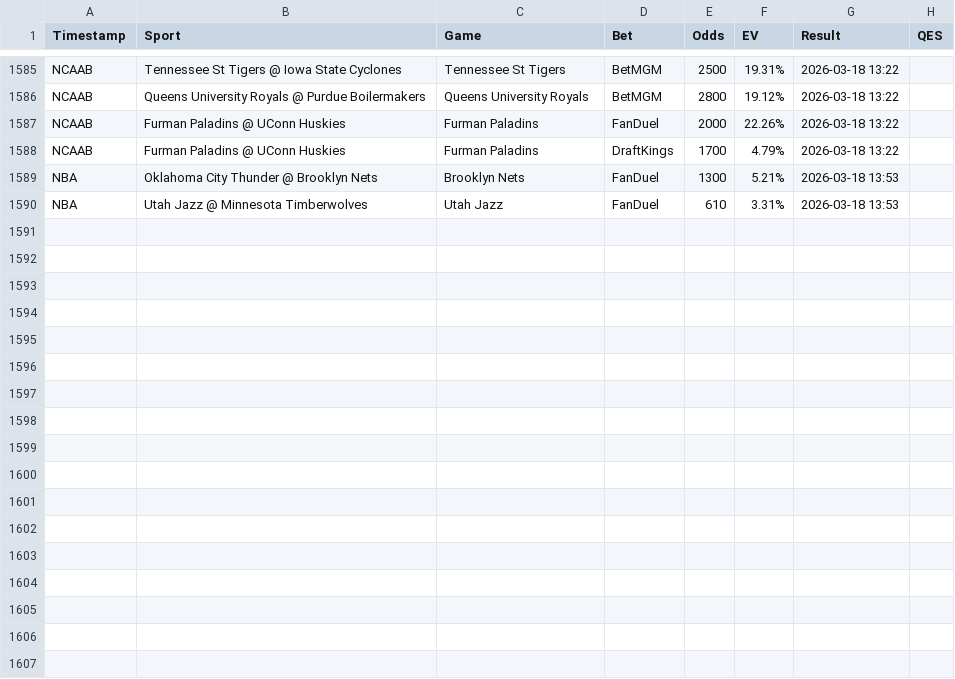
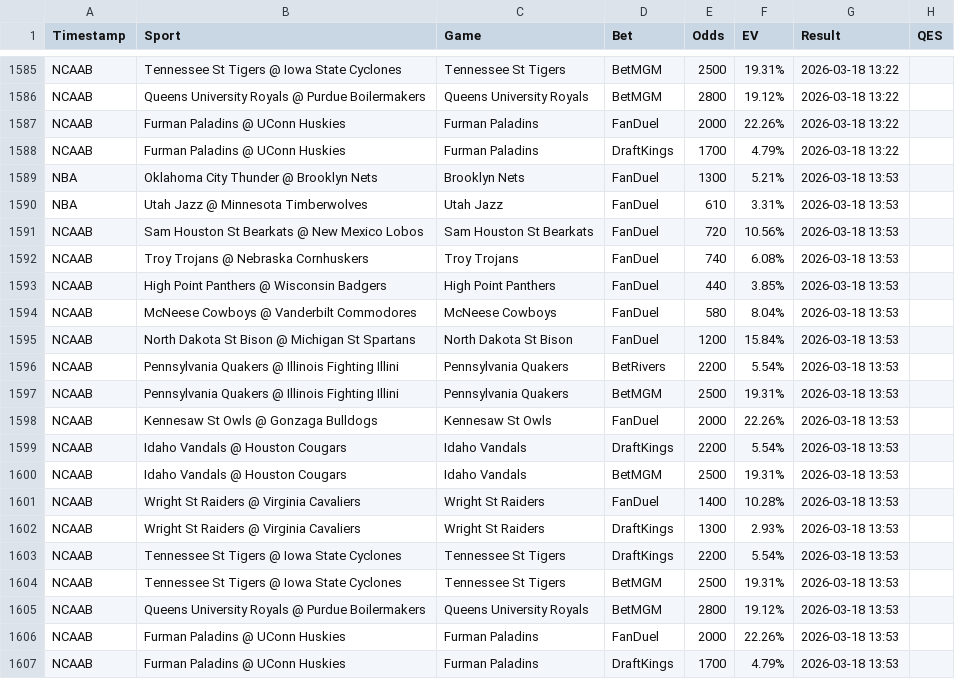
Before and after one commit to Hgully/quant-syndicate, a CSV file: ev_log.csv, drawn as a sheet; only a part is shown, gaps mark what is left out.

```diff
--- a/ev_log.csv
+++ b/ev_log.csv
@@ -1590 +1590,18 @@ NBA,Oklahoma City Thunder @ Brooklyn Nets,Brooklyn Nets,FanDuel,1300,5.21%,2026-
 NBA,Utah Jazz @ Minnesota Timberwolves,Utah Jazz,FanDuel,610,3.31%,2026-03-18 13:53
+NCAAB,Sam Houston St Bearkats @ New Mexico Lobos,Sam Houston St Bearkats,FanDuel,720,10.56%,2026-03-18 13:53
+NCAAB,Troy Trojans @ Nebraska Cornhuskers,Troy Trojans,FanDuel,740,6.08%,2026-03-18 13:53
+NCAAB,High Point Panthers @ Wisconsin Badgers,High Point Panthers,FanDuel,440,3.85%,2026-03-18 13:53
+NCAAB,McNeese Cowboys @ Vanderbilt Commodores,McNeese Cowboys,FanDuel,580,8.04%,2026-03-18 13:53
+NCAAB,North Dakota St Bison @ Michigan St Spartans,North Dakota St Bison,FanDuel,1200,15.84%,2026-03-18 13:53
+NCAAB,Pennsylvania Quakers @ Illinois Fighting Illini,Pennsylvania Quakers,BetRivers,2200,5.54%,2026-03-18 13:53
+NCAAB,Pennsylvania Quakers @ Illinois Fighting Illini,Pennsylvania Quakers,BetMGM,2500,19.31%,2026-03-18 13:53
+NCAAB,Kennesaw St Owls @ Gonzaga Bulldogs,Kennesaw St Owls,FanDuel,2000,22.26%,2026-03-18 13:53
+NCAAB,Idaho Vandals @ Houston Cougars,Idaho Vandals,DraftKings,2200,5.54%,2026-03-18 13:53
+NCAAB,Idaho Vandals @ Houston Cougars,Idaho Vandals,BetMGM,2500,19.31%,2026-03-18 13:53
+NCAAB,Wright St Raiders @ Virginia Cavaliers,Wright St Raiders,FanDuel,1400,10.28%,2026-03-18 13:53
+NCAAB,Wright St Raiders @ Virginia Cavaliers,Wright St Raiders,DraftKings,1300,2.93%,2026-03-18 13:53
+NCAAB,Tennessee St Tigers @ Iowa State Cyclones,Tennessee St Tigers,DraftKings,2200,5.54%,2026-03-18 13:53
+NCAAB,Tennessee St Tigers @ Iowa State Cyclones,Tennessee St Tigers,BetMGM,2500,19.31%,2026-03-18 13:53
+NCAAB,Queens University Royals @ Purdue Boilermakers,Queens University Royals,BetMGM,2800,19.12%,2026-03-18 13:53
+NCAAB,Furman Paladins @ UConn Huskies,Furman Paladins,FanDuel,2000,22.26%,2026-03-18 13:53
+NCAAB,Furman Paladins @ UConn Huskies,Furman Paladins,DraftKings,1700,4.79%,2026-03-18 13:53
```
